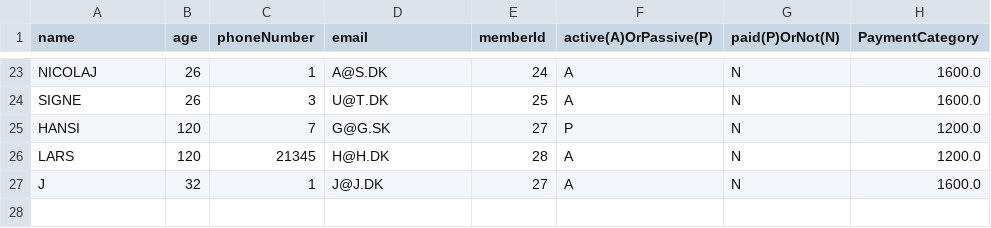
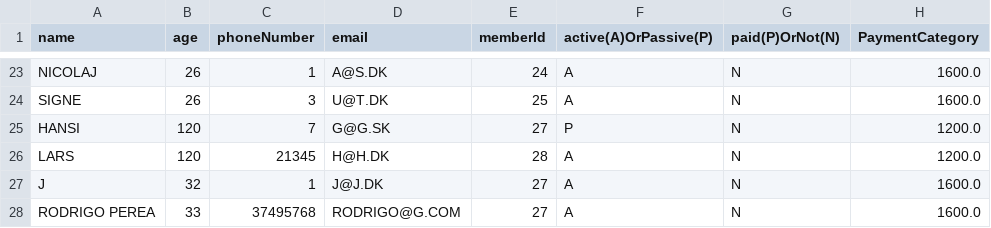
Before and after one commit to JWillumsen89/Delfinen, a CSV file: res/MemberBase.csv, drawn as a sheet; only a part is shown, gaps mark what is left out; the diff names each change by its address in the sheet, - before the commit and + after, or states it on an @@ line.

```diff
--- a/res/MemberBase.csv
+++ b/res/MemberBase.csv
+row 28: RODRIGO PEREA | 33 | 37495768 | RODRIGO@G.COM | 27 | A | N | 1600.0
```
Also changed, not shown: 3 other files.
